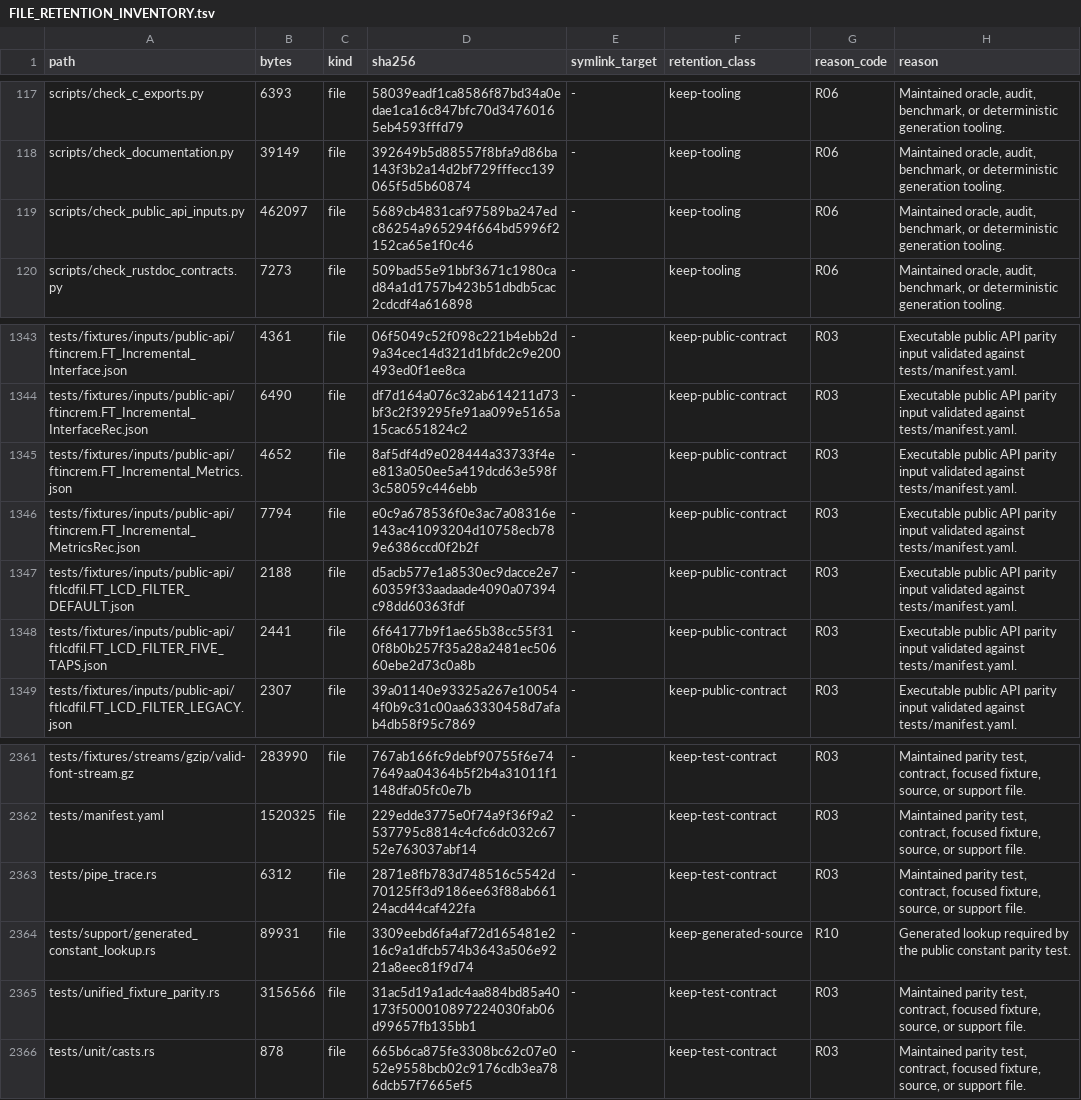
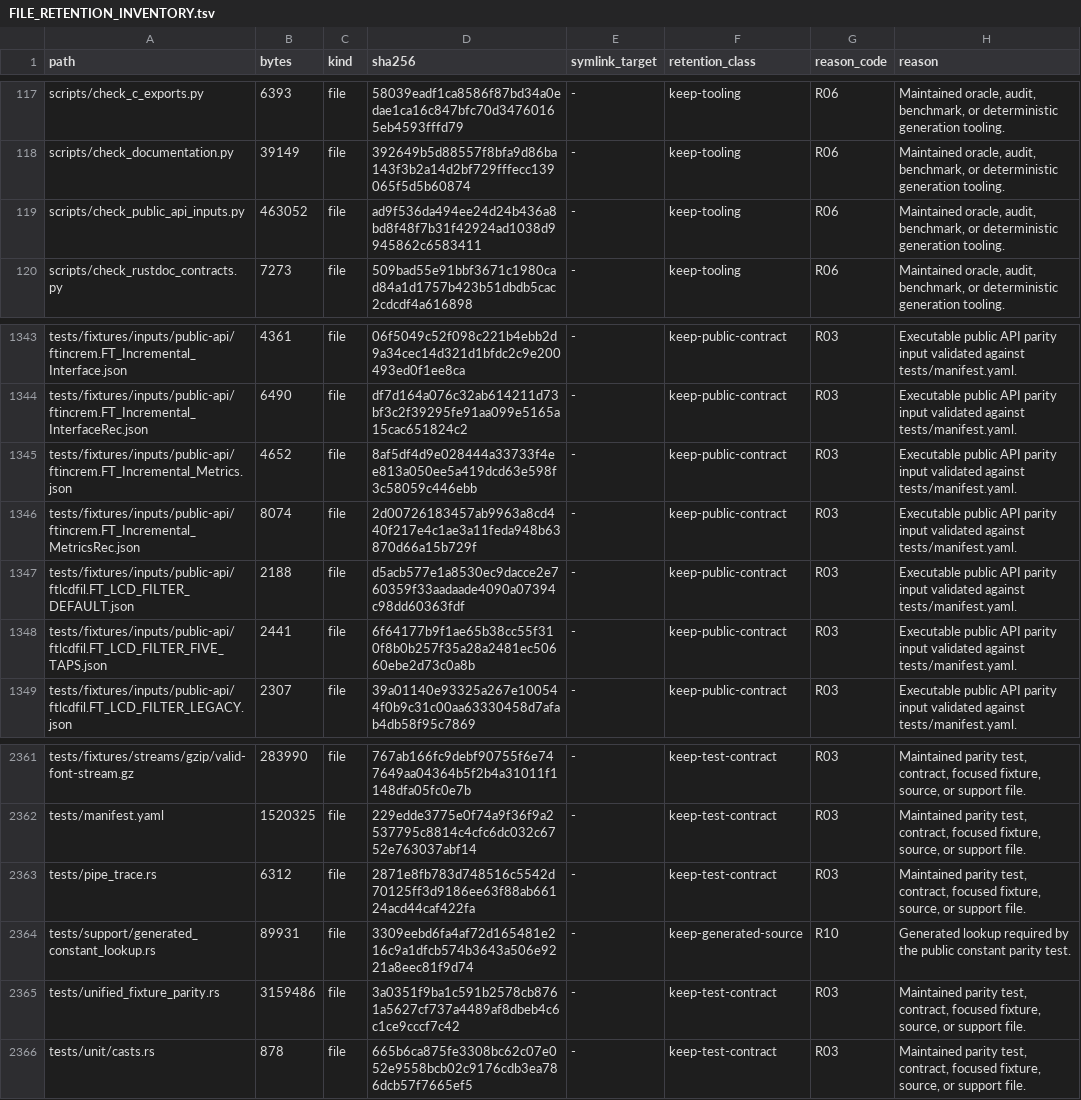
Before and after one commit to appunni-m/fontdone, a TSV file: doc/FILE_RETENTION_INVENTORY.tsv, drawn as a sheet; only a part is shown, gaps mark what is left out.

```diff
--- a/doc/FILE_RETENTION_INVENTORY.tsv
+++ b/doc/FILE_RETENTION_INVENTORY.tsv
@@ -118,3 +118,3 @@ scripts/check_c_exports.py	6393	file	58039eadf1ca8586f87bd34a0edae1ca16c847bfc70
 scripts/check_documentation.py	39149	file	392649b5d88557f8bfa9d86ba143f3b2a14d2bf729fffecc139065f5d5b60874	-	keep-tooling	R06	Maintained oracle, audit, benchmark, or deterministic generation tooling.
-scripts/check_public_api_inputs.py	462097	file	5689cb4831caf97589ba247edc86254a965294f664bd5996f2152ca65e1f0c46	-	keep-tooling	R06	Maintained oracle, audit, benchmark, or deterministic generation tooling.
+scripts/check_public_api_inputs.py	463052	file	ad9f536da494ee24d24b436a8bd8f48f7b31f42924ad1038d9945862c6583411	-	keep-tooling	R06	Maintained oracle, audit, benchmark, or deterministic generation tooling.
 scripts/check_rustdoc_contracts.py	7273	file	509bad55e91bbf3671c1980cad84a1d1757b423b51dbdb5cac2cdcdf4a616898	-	keep-tooling	R06	Maintained oracle, audit, benchmark, or deterministic generation tooling.
@@ -1345,3 +1345,3 @@ tests/fixtures/inputs/public-api/ftincrem.FT_Incremental_InterfaceRec.json	6490
 tests/fixtures/inputs/public-api/ftincrem.FT_Incremental_Metrics.json	4652	file	8af5df4d9e028444a33733f4ee813a050ee5a419dcd63e598f3c58059c446ebb	-	keep-public-contract	R03	Executable public API parity input validated against tests/manifest.yaml.
-tests/fixtures/inputs/public-api/ftincrem.FT_Incremental_MetricsRec.json	7794	file	e0c9a678536f0e3ac7a08316e143ac41093204d10758ecb789e6386ccd0f2b2f	-	keep-public-contract	R03	Executable public API parity input validated against tests/manifest.yaml.
+tests/fixtures/inputs/public-api/ftincrem.FT_Incremental_MetricsRec.json	8074	file	2d00726183457ab9963a8cd440f217e4c1ae3a11feda948b63870d66a15b729f	-	keep-public-contract	R03	Executable public API parity input validated against tests/manifest.yaml.
 tests/fixtures/inputs/public-api/ftlcdfil.FT_LCD_FILTER_DEFAULT.json	2188	file	d5acb577e1a8530ec9dacce2e760359f33aadaade4090a07394c98dd60363fdf	-	keep-public-contract	R03	Executable public API parity input validated against tests/manifest.yaml.
@@ -2364,3 +2364,3 @@ tests/pipe_trace.rs	6312	file	2871e8fb783d748516c5542d70125ff3d9186ee63f88ab6612
 tests/support/generated_constant_lookup.rs	89931	file	3309eebd6fa4af72d165481e216c9a1dfcb574b3643a506e9221a8eec81f9d74	-	keep-generated-source	R10	Generated lookup required by the public constant parity test.
-tests/unified_fixture_parity.rs	3156566	file	31ac5d19a1adc4aa884bd85a40173f500010897224030fab06d99657fb135bb1	-	keep-test-contract	R03	Maintained parity test, contract, focused fixture, source, or support file.
+tests/unified_fixture_parity.rs	3159486	file	3a0351f9ba1c591b2578cb8761a5627cf737a4489af8dbeb4c6c1ce9cccf7c42	-	keep-test-contract	R03	Maintained parity test, contract, focused fixture, source, or support file.
 tests/unit/casts.rs	878	file	665b6ca875fe3308bc62c07e052e9558bcb02c9176cdb3ea786dcb57f7665ef5	-	keep-test-contract	R03	Maintained parity test, contract, focused fixture, source, or support file.
```
Also changed, not shown: 3 other files.
